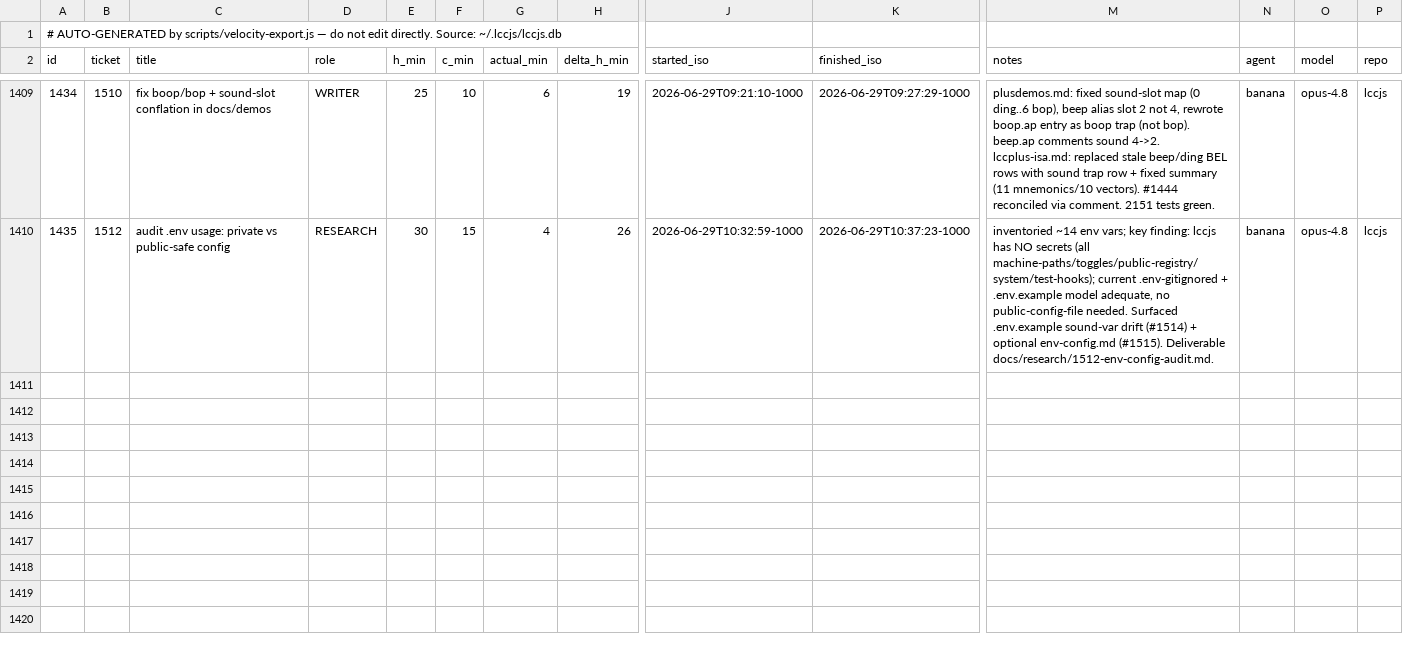
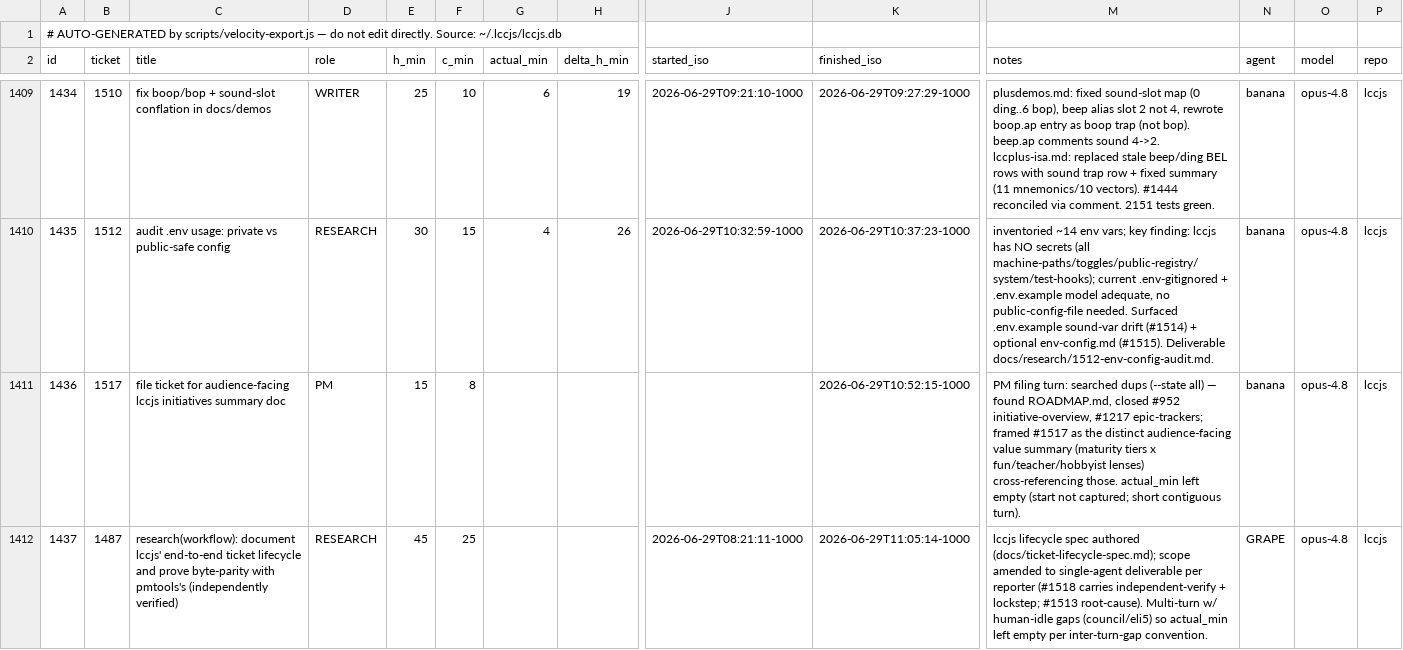
Before and after one commit to avidrucker/lccjs, a CSV file: docs/puzzle-velocity.csv, drawn as a sheet; only a part is shown, gaps mark what is left out; rows hold the shown columns only; the diff names each change by its address in the sheet, - before the commit and + after, or states it on an @@ line.

Commit message:
docs(workflow): author lccjs end-to-end ticket-lifecycle spec
Authoritative normalized phase contract (L0..L8 + L-rel) for the lccjs
ticket lifecycle, derived ONLY from this repo's scripts (preflight/claim/
velocity-log/close/release + npm wiring) per the independence rule. Each
phase reduced to trigger · invocation · inputs · outputs/side-effects ·
guards · exit codes · ordering; the close phase expanded into the ordered
C1..C17 guard subsequence. Includes the lccjs<->pmtools reconciliation
table (lccjs column normative; pmtools column a comparison target) and 3
candidate divergences flagged for the cross-check.

Scope amended (reporter-authorized) to this single-agent deliverable;
independent verification + lockstep with pmtools#92 moved to #1518
(root-cause diagnosis #1513).

Closes #1487

```diff
--- a/docs/puzzle-velocity.csv
+++ b/docs/puzzle-velocity.csv
+row 1411: 1436 | 1517 | file ticket for audience-facing lccjs initiatives summary doc | PM | 15 | 8 |  |  |  | 2026-06-29T10:52:15-1000 | PM filing turn: searched dups (--state all) — found ROADMAP.md, closed #952 initiative-overview, #1217 epic-trackers; framed #1517 as the distinct audience-facing value summary (maturity tiers x fun/teacher/hobbyist lenses) cross-referencing those. actual_min left empty (start not captured; short contiguous turn). | banana | opus-4.8 | lccjs
+row 1412: 1437 | 1487 | research(workflow): document lccjs' end-to-end ticket lifecycle and prove byte-parity with pmtools's (independently verified) | RESEARCH | 45 | 25 |  |  | 2026-06-29T08:21:11-1000 | 2026-06-29T11:05:14-1000 | lccjs lifecycle spec authored (docs/ticket-lifecycle-spec.md); scope amended to single-agent deliverable per reporter (#1518 carries independent-verify + lockstep; #1513 root-cause). Multi-turn w/ human-idle gaps (council/eli5) so actual_min left empty per inter-turn-gap convention. | GRAPE | opus-4.8 | lccjs
```
Also changed, not shown: 1 other file.
